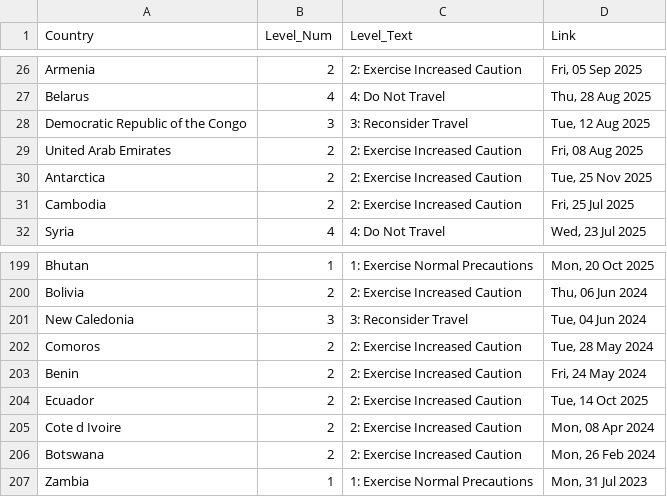
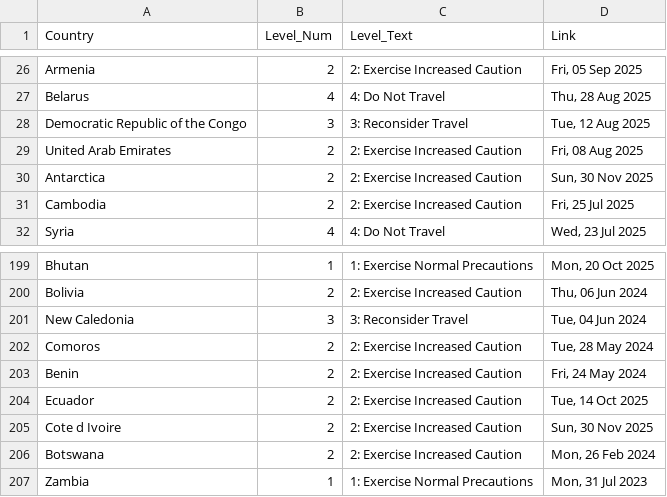
Before and after one commit to hyselee09-stack/ai-consul-bot, a CSV file: travel_status_memory.csv, drawn as a sheet; only a part is shown, gaps mark what is left out.

```diff
--- a/travel_status_memory.csv
+++ b/travel_status_memory.csv
@@ -29,3 +29,3 @@ Democratic Republic of the Congo,3,3: Reconsider Travel,"Tue, 12 Aug 2025"
 United Arab Emirates,2,2: Exercise Increased Caution,"Fri, 08 Aug 2025"
-Antarctica,2,2: Exercise Increased Caution,"Tue, 25 Nov 2025"
+Antarctica,2,2: Exercise Increased Caution,"Sun, 30 Nov 2025"
 Cambodia,2,2: Exercise Increased Caution,"Fri, 25 Jul 2025"
@@ -204,3 +204,3 @@ Benin,2,2: Exercise Increased Caution,"Fri, 24 May 2024"
 Ecuador,2,2: Exercise Increased Caution,"Tue, 14 Oct 2025"
-Cote d Ivoire,2,2: Exercise Increased Caution,"Mon, 08 Apr 2024"
+Cote d Ivoire,2,2: Exercise Increased Caution,"Sun, 30 Nov 2025"
 Botswana,2,2: Exercise Increased Caution,"Mon, 26 Feb 2024"
```
